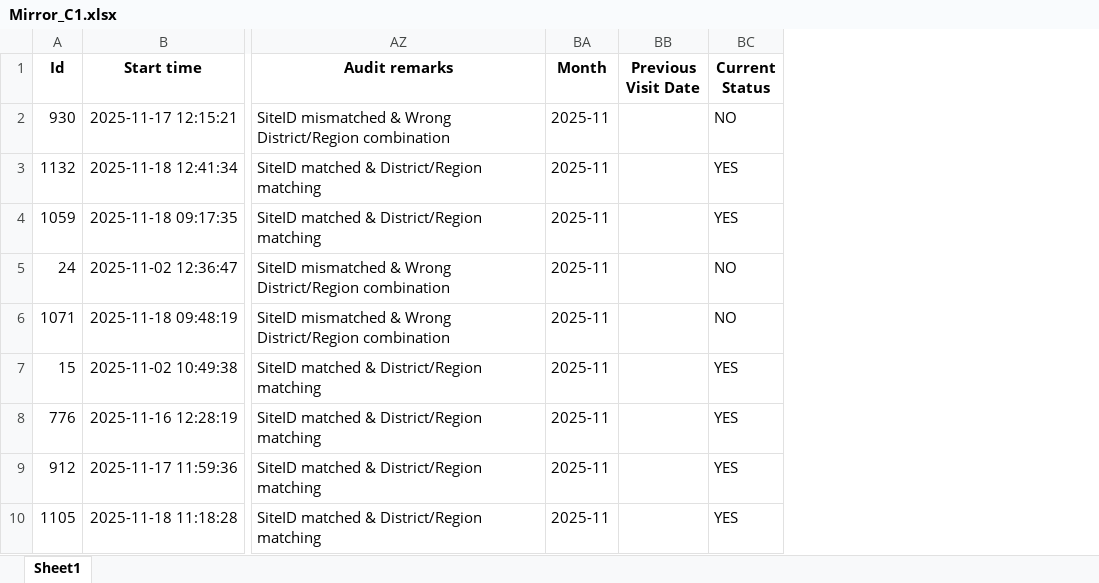
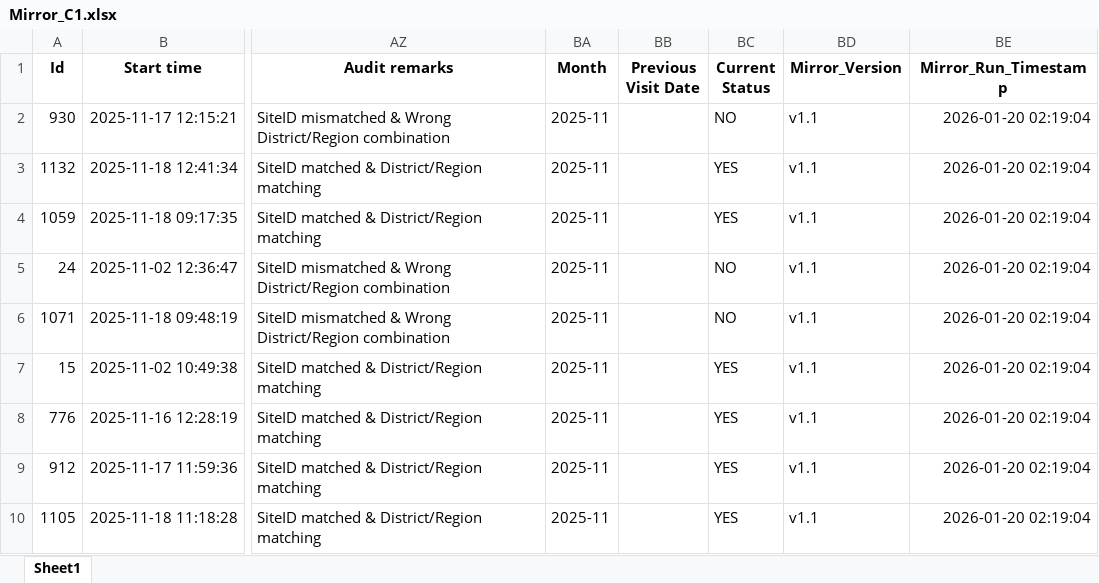
Before and after one commit to masood-bin-arif-nokia/em-audit-dashboard, an Excel workbook: data/Mirror_C1.xlsx, sheet Sheet1, drawn as a sheet; only a part is shown, gaps mark what is left out; values as stored, in another font and other column widths than the file's, no borders; the diff names each change by its address in the sheet, - before the commit and + after, or states it on an @@ line.

Commit message:
Auto update Mirror_C1 2026-01-20 02:19

```diff
--- a/data/Mirror_C1.xlsx (sheet Sheet1)
+++ b/data/Mirror_C1.xlsx (sheet Sheet1)
+column BD (Mirror_Version), rows 2-10: all v1.1
+column BE (Mirror_Run_Timestamp), rows 2-10: all 2026-01-20 02:19:04
```
